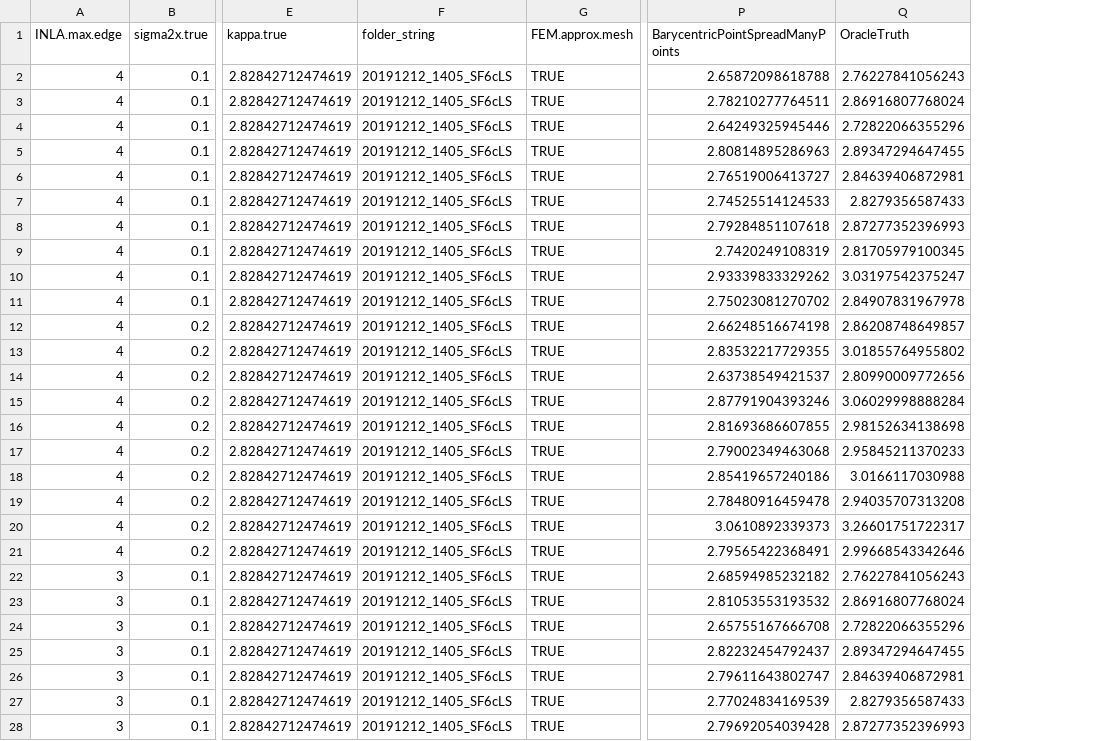
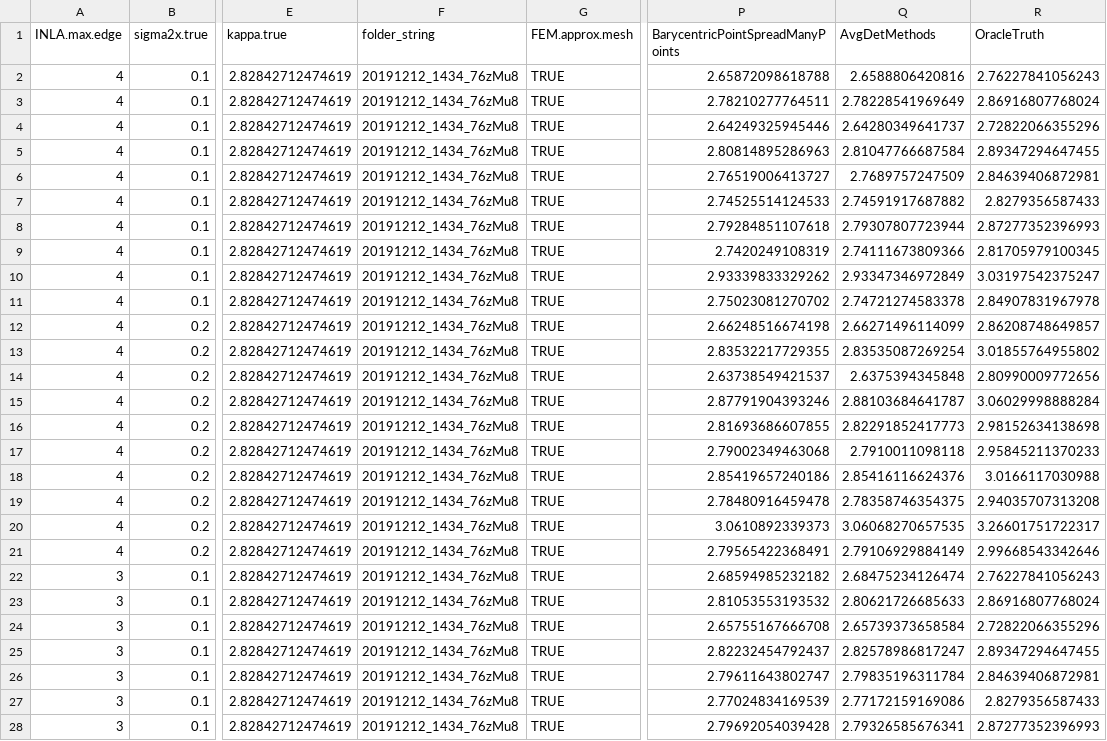
Before and after one commit to martinju/LGCP-normConst-simulations, a CSV file: results/common.full.res.dt.csv, drawn as a sheet; only a part is shown, gaps mark what is left out; the diff covers the shown part only; the diff names each change by its address in the sheet, - before the commit and + after, or states it on an @@ line.

Commit message:
results and code

```diff
--- a/results/common.full.res.dt.csv
+++ b/results/common.full.res.dt.csv
+column Q (AvgDetMethods), rows 2-28: 2.6588806420816 | 2.78228541969649 | 2.64280349641737 | 2.81047766687584 | 2.7689757247509 | 2.74591917687882 | 2.79307807723944 | 2.74111673809366 | 2.93347346972849 | 2.74721274583378 | 2.66271496114099 | 2.83535087269254 | 2.6375394345848 | 2.88103684641787 | 2.82291852417773 | 2.7910011098118 | 2.85416116624376 | 2.78358746354375 | 3.06068270657535 | 2.79106929884149 | 2.68475234126474 | 2.80621726685633 | 2.65739373658584 | 2.82578986817247 | 2.79835196311784 | 2.77172159169086 | 2.79326585676341
-F2:F28 (folder_string): 20191212_1405_SF6cLS
+F2:F28 (folder_string): 20191212_1434_76zMu8
```
Also changed, not shown: 53 edited cells elsewhere in this file, 14 other files.
